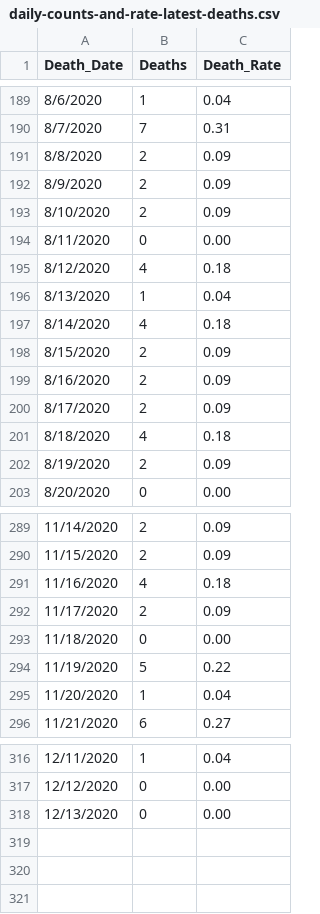
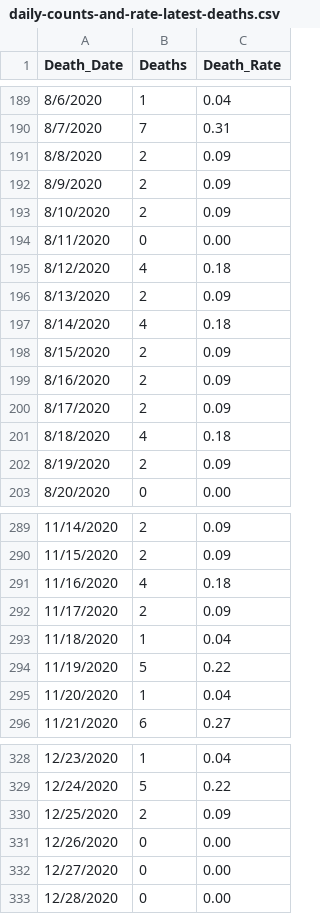
Before and after one commit to abrauninger/covid-dashboard, a CSV file: king-county-data-download/daily-counts-and-rate-latest-deaths.csv, drawn as a sheet; only a part is shown, gaps mark what is left out; the diff covers the shown part only.

```diff
--- a/king-county-data-download/daily-counts-and-rate-latest-deaths.csv
+++ b/king-county-data-download/daily-counts-and-rate-latest-deaths.csv
@@ -195,3 +195,3 @@
 8/12/2020,4,0.18
-8/13/2020,1,0.04
+8/13/2020,2,0.09
 8/14/2020,4,0.18
@@ -292,3 +292,3 @@
 11/17/2020,2,0.09
-11/18/2020,0,0.00
+11/18/2020,1,0.04
 11/19/2020,5,0.22
@@ -316,3 +328,6 @@
-12/11/2020,1,0.04
-12/12/2020,0,0.00
-12/13/2020,0,0.00
+12/23/2020,1,0.04
+12/24/2020,5,0.22
+12/25/2020,2,0.09
+12/26/2020,0,0.00
+12/27/2020,0,0.00
+12/28/2020,0,0.00
```
Also changed, not shown: 12 added rows and 20 edited cells elsewhere in this file, king-county-data-download/daily-counts-and-rate-latest-hospitalizations.csv, king-county-data-download/daily-counts-and-rate-latest-positives.csv, 3 other files.
